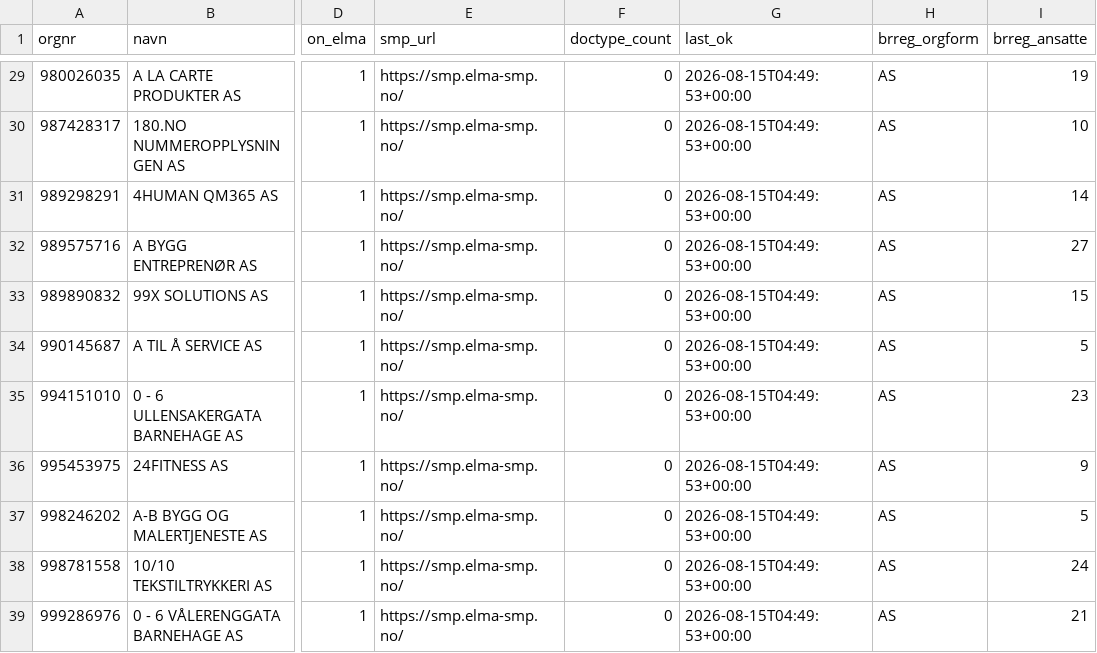
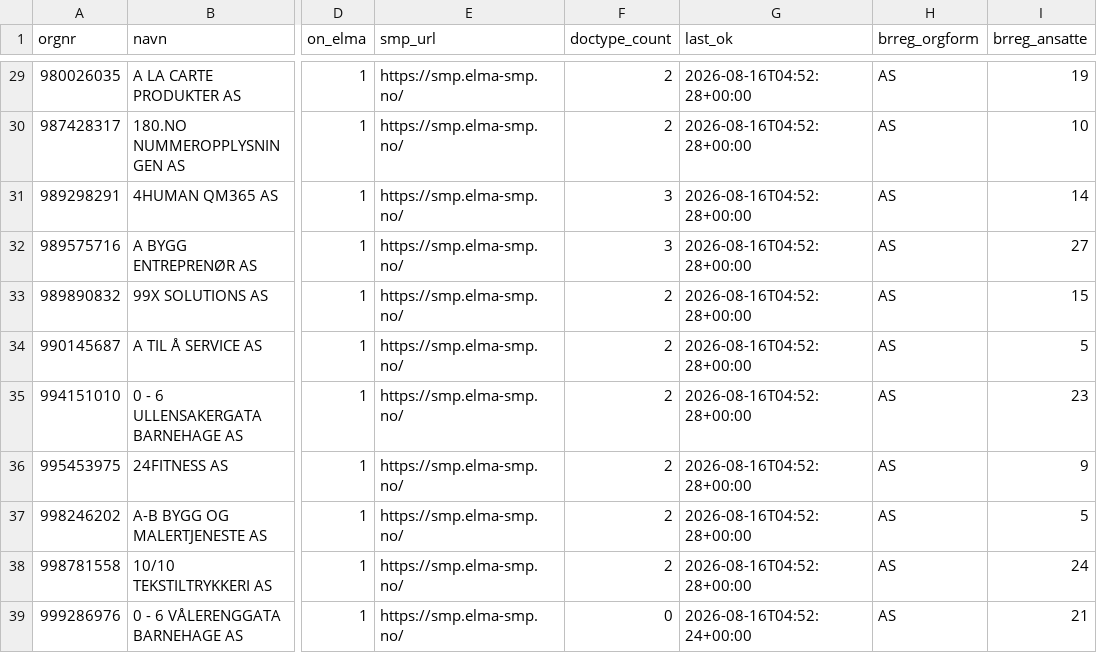
Before and after one commit to ValiantEvers/efaktura-radar, a CSV file: data/status.csv, drawn as a sheet; only a part is shown, gaps mark what is left out; the diff covers the shown part only; the diff names each change by its address in the sheet, - before the commit and + after, or states it on an @@ line.

```diff
--- a/data/status.csv
+++ b/data/status.csv
-F29:F30 (doctype_count): 0
+F29:F30 (doctype_count): 2
-G29:G38 (last_ok): 2026-08-15T04:49:53+00:00
+G29:G38 (last_ok): 2026-08-16T04:52:28+00:00
-F31:F32 (doctype_count): 0
+F31:F32 (doctype_count): 3
-F33:F38 (doctype_count): 0
+F33:F38 (doctype_count): 2
-G39 (last_ok): 2026-08-15T04:49:53+00:00
+G39 (last_ok): 2026-08-16T04:52:24+00:00
```
Also changed, not shown: 46 edited cells elsewhere in this file, 1 other file.
